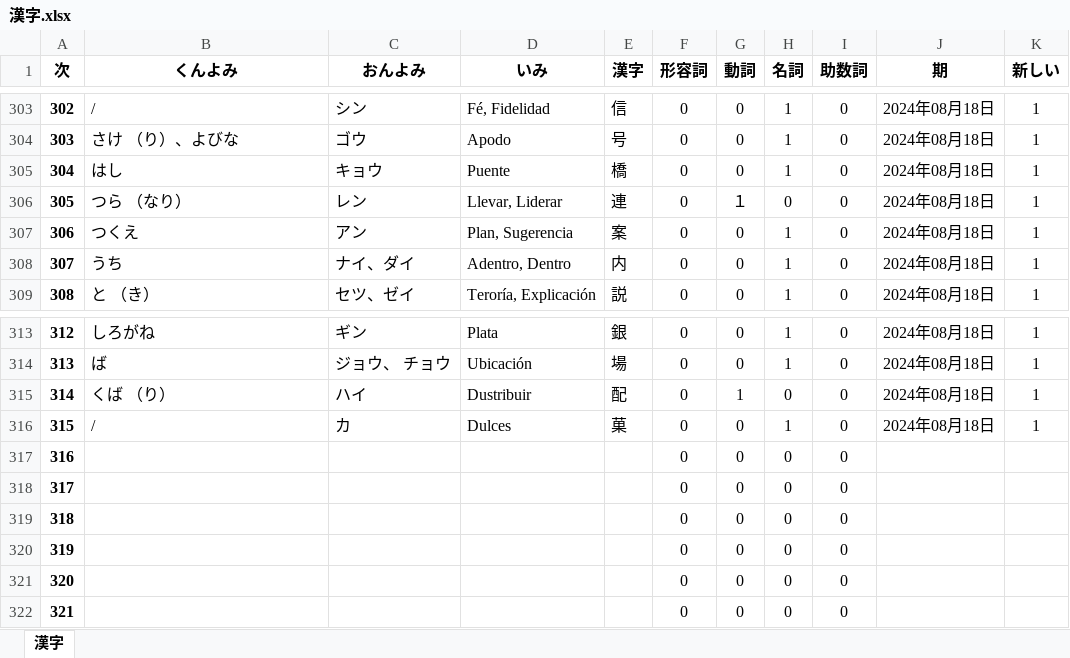
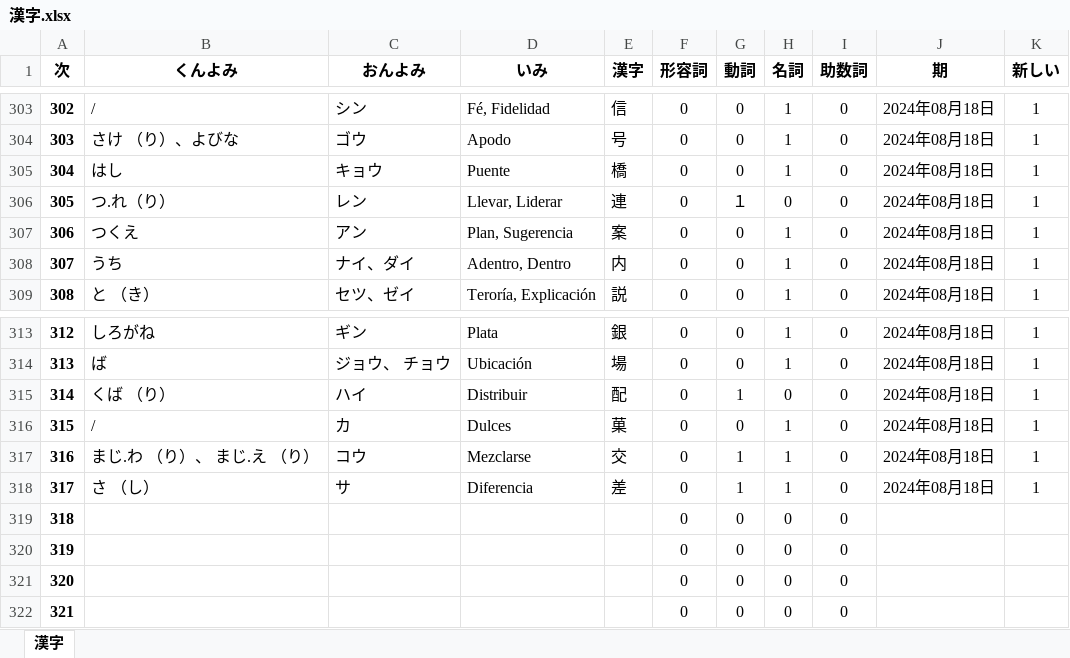
Before and after one commit to ll1ll259/kanjis, an Excel workbook: data/漢字.xlsx, sheet 漢字, drawn as a sheet; only a part is shown, gaps mark what is left out; values as stored, in another font and other column widths than the file's, no borders; the diff names each change by its address in the sheet, - before the commit and + after, or states it on an @@ line.

Commit message:
Kanjis Intermedio 2

```diff
--- a/data/漢字.xlsx (sheet 漢字)
+++ b/data/漢字.xlsx (sheet 漢字)
-B306 (くんよみ): つら （なり）
+B306 (くんよみ): つ.れ（り）
-D315 (いみ): Dustribuir
+D315 (いみ): Distribuir
-B317 (くんよみ): (empty)
+B317 (くんよみ): まじ.わ （り）、 まじ.え （り）
-C317 (おんよみ): (empty)
+C317 (おんよみ): コウ
-D317 (いみ): (empty)
+D317 (いみ): Mezclarse
-E317 (漢字): (empty)
+E317 (漢字): 交
-G317:G318 (動詞): 0
+G317:G318 (動詞): 1
-H317:H318 (名詞): 0
+H317:H318 (名詞): 1
-J317:J318 (期): (empty)
+J317:J318 (期): 2024年08月18日
-K317:K318 (新しい): (empty)
+K317:K318 (新しい): 1
-B318 (くんよみ): (empty)
+B318 (くんよみ): さ （し）
-C318 (おんよみ): (empty)
+C318 (おんよみ): サ
-D318 (いみ): (empty)
+D318 (いみ): Diferencia
-E318 (漢字): (empty)
+E318 (漢字): 差
```
